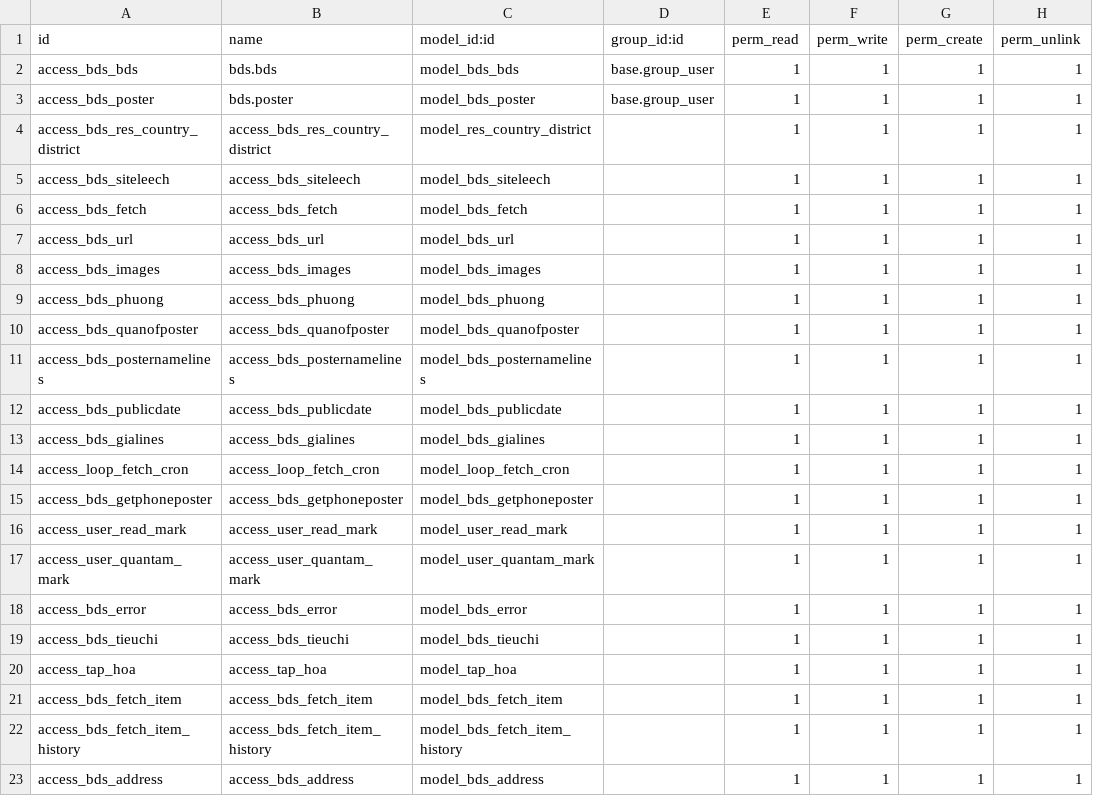
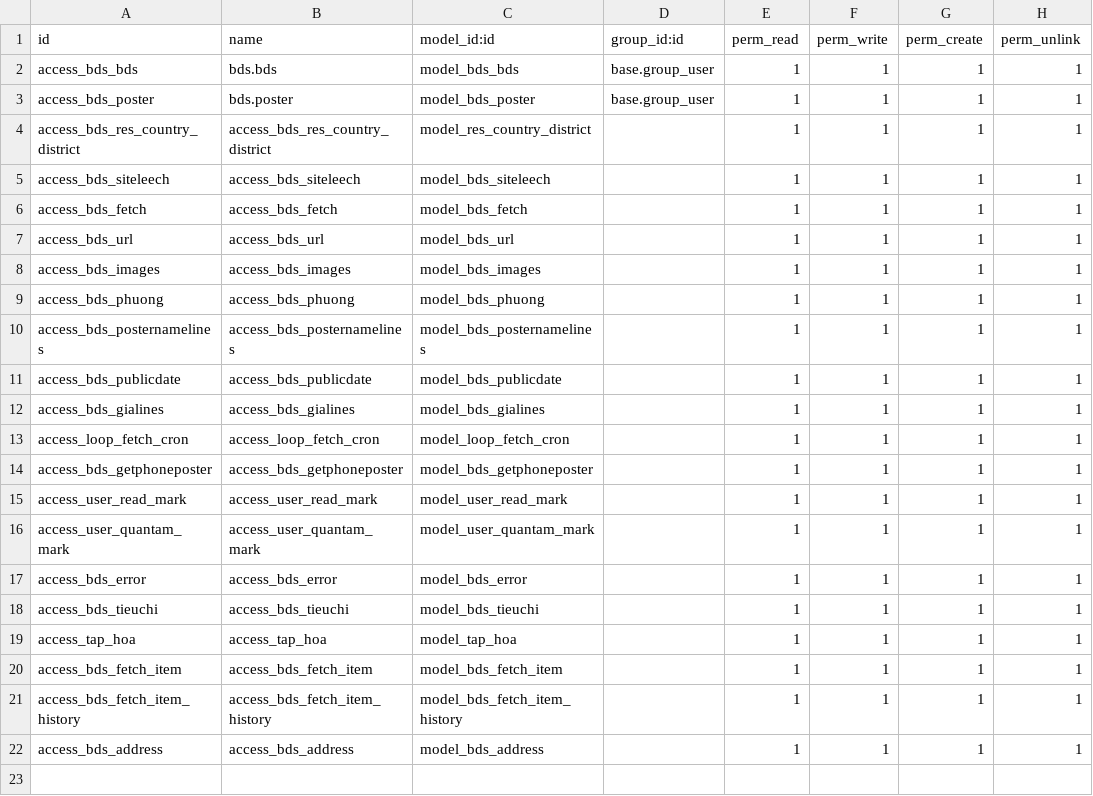
Before and after one commit to tu95ctv/bds12, a CSV file: bds/security/ir.model.access.csv, drawn as a sheet; the diff names each change by its address in the sheet, - before the commit and + after, or states it on an @@ line.

```diff
--- a/bds/security/ir.model.access.csv
+++ b/bds/security/ir.model.access.csv
-row 10: access_bds_quanofposter | access_bds_quanofposter | model_bds_quanofposter |  | 1 | 1 | 1 | 1
```
Also changed, not shown: 6 other files.
